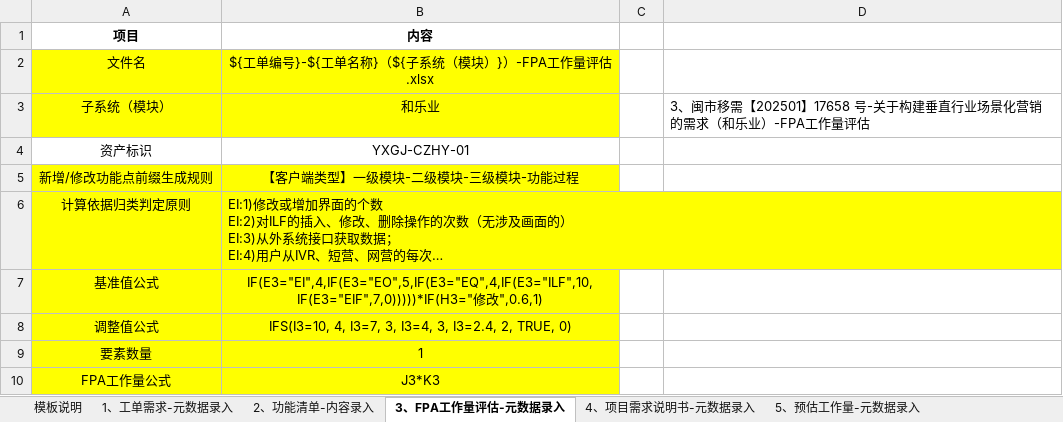
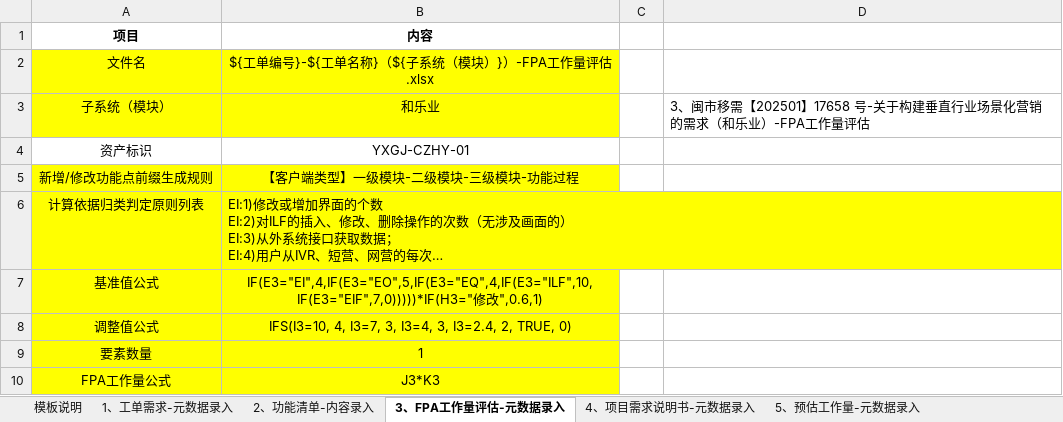
Before and after one commit to mlt-hub/AI-Gen-Reimbursement-Docs, an Excel workbook: data/功能清单-录入-模板.xlsx, sheet 3、FPA工作量评估-元数据录入, drawn as a sheet; long unchanged cells end in …; values as stored, in another font and other column widths than the file's, no borders; the diff names each change by its address in the sheet, - before the commit and + after, or states it on an @@ line.

```diff
--- a/data/功能清单-录入-模板.xlsx (sheet 3、FPA工作量评估-元数据录入)
+++ b/data/功能清单-录入-模板.xlsx (sheet 3、FPA工作量评估-元数据录入)
-A6 (项目): 计算依据归类判定原则
+A6 (项目): 计算依据归类判定原则列表
```
Also changed, not shown: 1 other file.
